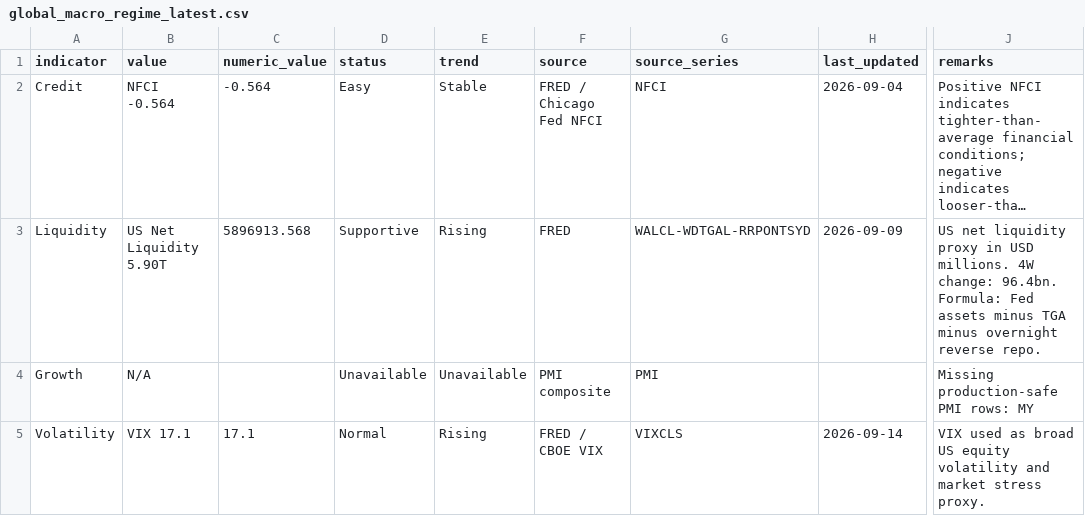
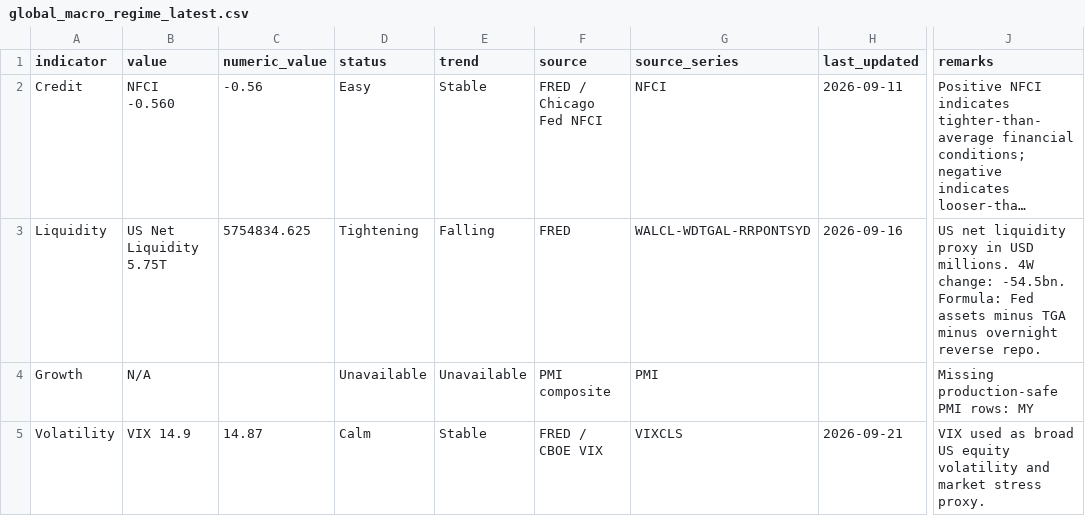
Before and after one commit to phankf-star/sg-tactical-wealth-allocator, a CSV file: macro_pack_latest/global_macro_regime_latest.csv, drawn as a sheet; only a part is shown, gaps mark what is left out; long unchanged cells end in …; the diff names each change by its address in the sheet, - before the commit and + after, or states it on an @@ line.

```diff
--- a/macro_pack_latest/global_macro_regime_latest.csv
+++ b/macro_pack_latest/global_macro_regime_latest.csv
-B2 (value): NFCI -0.564
+B2 (value): NFCI -0.560
-C2 (numeric_value): -0.564
+C2 (numeric_value): -0.56
-H2 (last_updated): 2026-09-04
+H2 (last_updated): 2026-09-11
-B3 (value): US Net Liquidity 5.90T
+B3 (value): US Net Liquidity 5.75T
-C3 (numeric_value): 5896913.568
+C3 (numeric_value): 5754834.625
-D3 (status): Supportive
+D3 (status): Tightening
-E3 (trend): Rising
+E3 (trend): Falling
-H3 (last_updated): 2026-09-09
+H3 (last_updated): 2026-09-16
-J3 (remarks): …4W change: 96.4bn. Formula: Fed…
+J3 (remarks): …4W change: -54.5bn. Formula: Fed…
-B5 (value): VIX 17.1
+B5 (value): VIX 14.9
-C5 (numeric_value): 17.1
+C5 (numeric_value): 14.87
-D5 (status): Normal
+D5 (status): Calm
-E5 (trend): Rising
+E5 (trend): Stable
-H5 (last_updated): 2026-09-14
+H5 (last_updated): 2026-09-21
```
Also changed, not shown: macro_pack_latest/global_macro_regime_diagnostics.csv.
